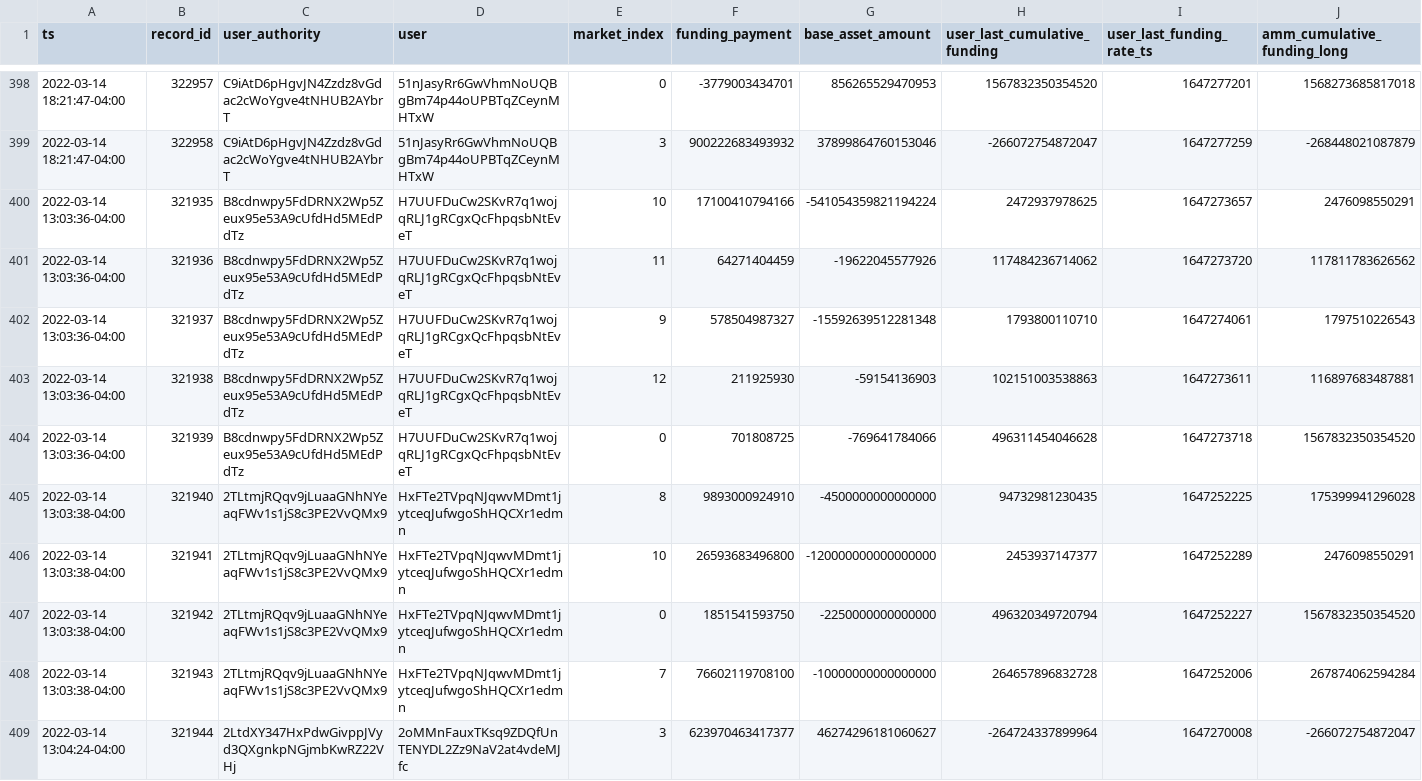
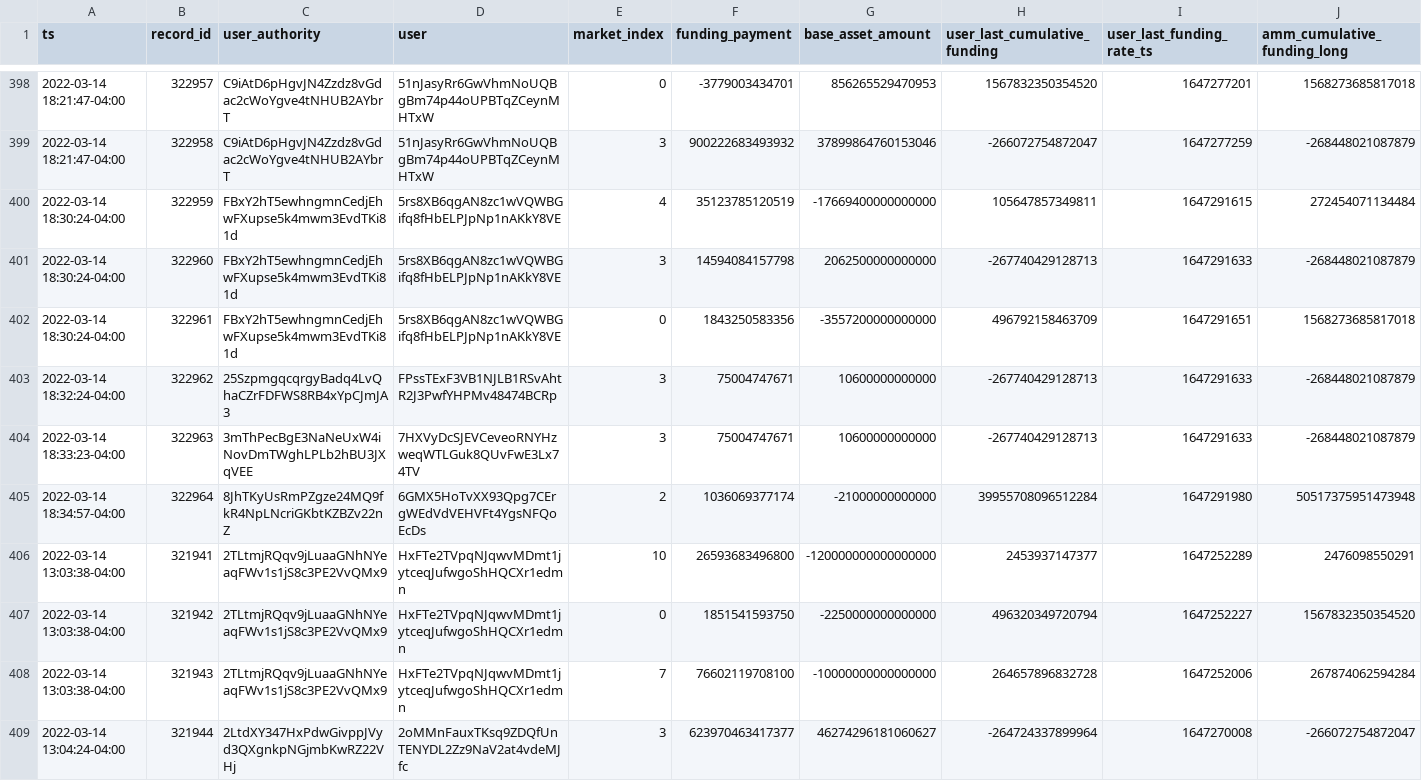
Before and after one commit to 0xbigz/drift-flat-data, a CSV file: data/fundingPayment_history.csv, drawn as a sheet; only a part is shown, gaps mark what is left out; removed rows and columns are numbered as before the commit, all else as after; rows hold the shown columns only; the diff names each change by its address in the sheet, - before the commit and + after, or states it on an @@ line.

```diff
--- a/data/fundingPayment_history.csv
+++ b/data/fundingPayment_history.csv
-row 400: 2022-03-14 13:03:36-04:00 | 321935 | B8cdnwpy5FdDRNX2Wp5Zeux95e53A9cUfdHd5MEdPdTz | H7UUFDuCw2SKvR7q1wojqRLJ1gRCgxQcFhpqsbNtEveT | 10 | 17100410794166 | -541054359821194224 | 2472937978625 | 1647273657 | 2476098550291
-row 401: 2022-03-14 13:03:36-04:00 | 321936 | B8cdnwpy5FdDRNX2Wp5Zeux95e53A9cUfdHd5MEdPdTz | H7UUFDuCw2SKvR7q1wojqRLJ1gRCgxQcFhpqsbNtEveT | 11 | 64271404459 | -19622045577926 | 117484236714062 | 1647273720 | 117811783626562
-row 402: 2022-03-14 13:03:36-04:00 | 321937 | B8cdnwpy5FdDRNX2Wp5Zeux95e53A9cUfdHd5MEdPdTz | H7UUFDuCw2SKvR7q1wojqRLJ1gRCgxQcFhpqsbNtEveT | 9 | 578504987327 | -15592639512281348 | 1793800110710 | 1647274061 | 1797510226543
-row 403: 2022-03-14 13:03:36-04:00 | 321938 | B8cdnwpy5FdDRNX2Wp5Zeux95e53A9cUfdHd5MEdPdTz | H7UUFDuCw2SKvR7q1wojqRLJ1gRCgxQcFhpqsbNtEveT | 12 | 211925930 | -59154136903 | 102151003538863 | 1647273611 | 116897683487881
-row 404: 2022-03-14 13:03:36-04:00 | 321939 | B8cdnwpy5FdDRNX2Wp5Zeux95e53A9cUfdHd5MEdPdTz | H7UUFDuCw2SKvR7q1wojqRLJ1gRCgxQcFhpqsbNtEveT | 0 | 701808725 | -769641784066 | 496311454046628 | 1647273718 | 1567832350354520
-row 405: 2022-03-14 13:03:38-04:00 | 321940 | 2TLtmjRQqv9jLuaaGNhNYeaqFWv1s1jS8c3PE2VvQMx9 | HxFTe2TVpqNJqwvMDmt1jytceqJufwgoShHQCXr1edmn | 8 | 9893000924910 | -4500000000000000 | 94732981230435 | 1647252225 | 175399941296028
+row 400: 2022-03-14 18:30:24-04:00 | 322959 | FBxY2hT5ewhngmnCedjEhwFXupse5k4mwm3EvdTKi81d | 5rs8XB6qgAN8zc1wVQWBGifq8fHbELPJpNp1nAKkY8VE | 4 | 35123785120519 | -17669400000000000 | 105647857349811 | 1647291615 | 272454071134484
+row 401: 2022-03-14 18:30:24-04:00 | 322960 | FBxY2hT5ewhngmnCedjEhwFXupse5k4mwm3EvdTKi81d | 5rs8XB6qgAN8zc1wVQWBGifq8fHbELPJpNp1nAKkY8VE | 3 | 14594084157798 | 2062500000000000 | -267740429128713 | 1647291633 | -268448021087879
+row 402: 2022-03-14 18:30:24-04:00 | 322961 | FBxY2hT5ewhngmnCedjEhwFXupse5k4mwm3EvdTKi81d | 5rs8XB6qgAN8zc1wVQWBGifq8fHbELPJpNp1nAKkY8VE | 0 | 1843250583356 | -3557200000000000 | 496792158463709 | 1647291651 | 1568273685817018
+row 403: 2022-03-14 18:32:24-04:00 | 322962 | 25SzpmgqcqrgyBadq4LvQhaCZrFDFWS8RB4xYpCJmJA3 | FPssTExF3VB1NJLB1RSvAhtR2J3PwfYHPMv48474BCRp | 3 | 75004747671 | 10600000000000 | -267740429128713 | 1647291633 | -268448021087879
+row 404: 2022-03-14 18:33:23-04:00 | 322963 | 3mThPecBgE3NaNeUxW4iNovDmTWghLPLb2hBU3JXqVEE | 7HXVyDcSJEVCeveoRNYHzweqWTLGuk8QUvFwE3Lx74TV | 3 | 75004747671 | 10600000000000 | -267740429128713 | 1647291633 | -268448021087879
+row 405: 2022-03-14 18:34:57-04:00 | 322964 | 8JhTKyUsRmPZgze24MQ9fkR4NpLNcriGKbtKZBZv22nZ | 6GMX5HoTvXX93Qpg7CErgWEdVdVEHVFt4YgsNFQoEcDs | 2 | 1036069377174 | -21000000000000 | 39955708096512284 | 1647291980 | 50517375951473948
```
Also changed, not shown: data/deposit_history.csv, data/markets_state.csv, 4 other files.
